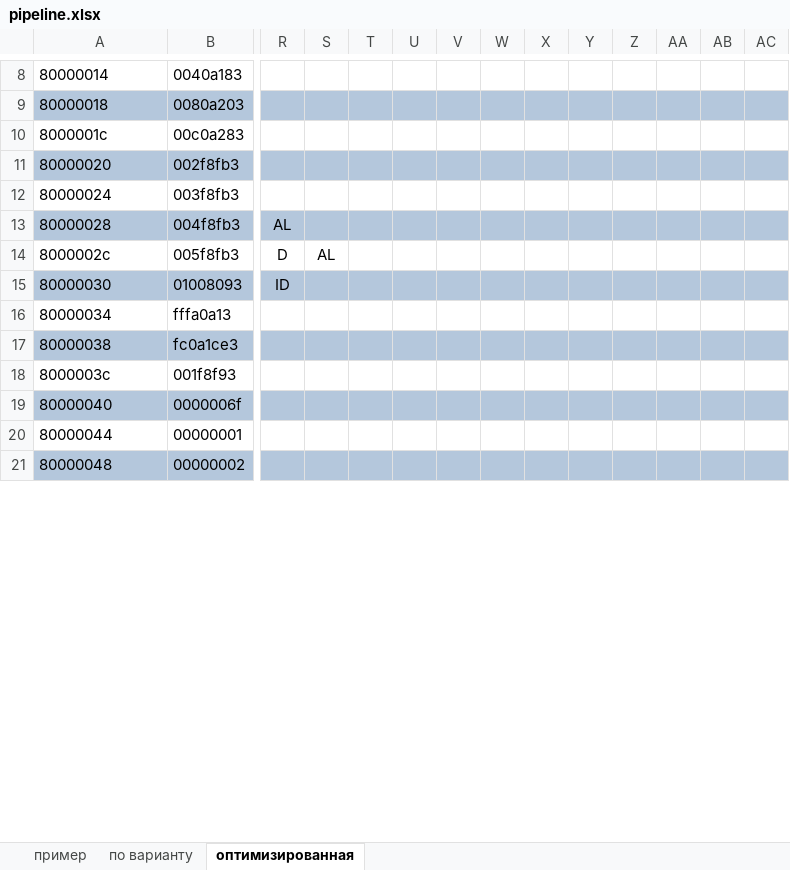
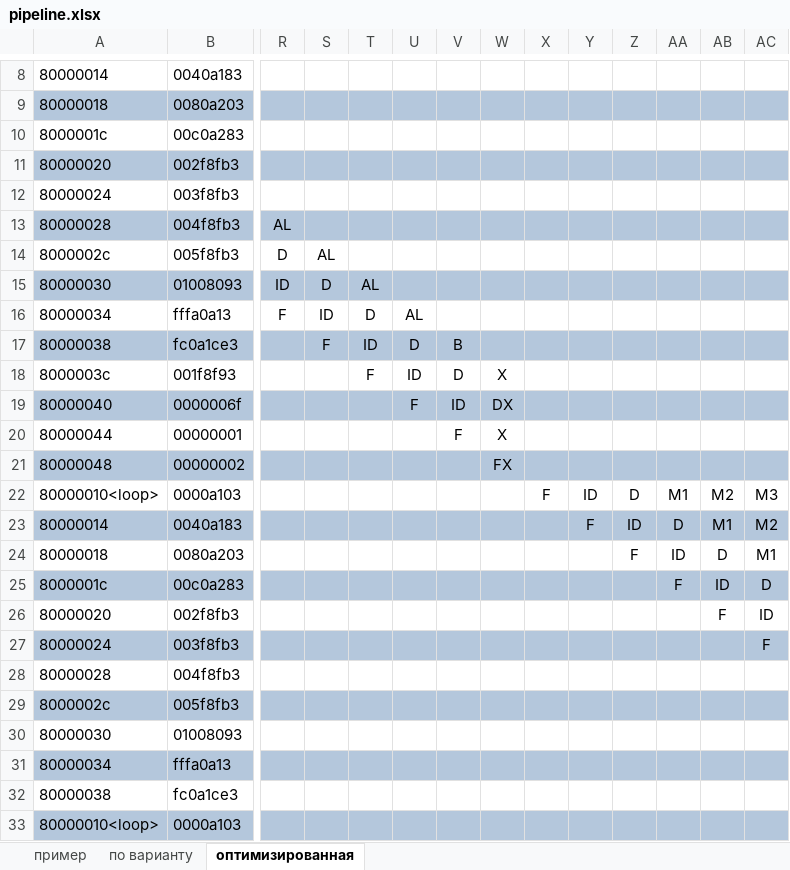
Before and after one commit to AntonKorzh04/evm-riscv-lab, an Excel workbook: pipeline.xlsx, sheet оптимизированная, drawn as a sheet; only a part is shown, gaps mark what is left out; values as stored, in another font and other column widths than the file's, no borders; rows hold the shown columns only; the diff covers the shown part only; the diff names each change by its address in the sheet, - before the commit and + after, or states it on an @@ line.

Commit message:
task 5 final

```diff
--- a/pipeline.xlsx (sheet оптимизированная)
+++ b/pipeline.xlsx (sheet оптимизированная)
-S15: (empty)
+S15: D
-T15: (empty)
+T15: AL
-R16: (empty)
+R16: F
-S16: (empty)
+S16: ID
-T16: (empty)
+T16: D
-U16: (empty)
+U16: AL
-S17: (empty)
+S17: F
-T17: (empty)
+T17: ID
-U17: (empty)
+U17: D
-V17: (empty)
+V17: B
-T18: (empty)
+T18: F
-U18: (empty)
+U18: ID
-V18: (empty)
+V18: D
-W18: (empty)
+W18: X
-U19: (empty)
+U19: F
-V19: (empty)
+V19: ID
-W19: (empty)
+W19: DX
-V20: (empty)
+V20: F
-W20: (empty)
+W20: X
-W21: (empty)
+W21: FX
+row 22: 80000010<loop> | 0000a103 |  |  |  |  |  |  | F | ID | D | M1 | M2 | M3
+row 23: 80000014 | 0040a183 |  |  |  |  |  |  |  | F | ID | D | M1 | M2
+row 24: 80000018 | 0080a203 |  |  |  |  |  |  |  |  | F | ID | D | M1
+row 25: 8000001c | 00c0a283 |  |  |  |  |  |  |  |  |  | F | ID | D
+row 26: 80000020 | 002f8fb3 |  |  |  |  |  |  |  |  |  |  | F | ID
+row 27: 80000024 | 003f8fb3 |  |  |  |  |  |  |  |  |  |  |  | F
+row 28: 80000028 | 004f8fb3
+row 29: 8000002c | 005f8fb3
+row 30: 80000030 | 01008093
+row 31: 80000034 | fffa0a13
+row 32: 80000038 | fc0a1ce3
+row 33: 80000010<loop> | 0000a103
```
Also changed, not shown: 10 added rows, 22 removed rows, 5 edited cells and cell formats elsewhere in this sheet.
